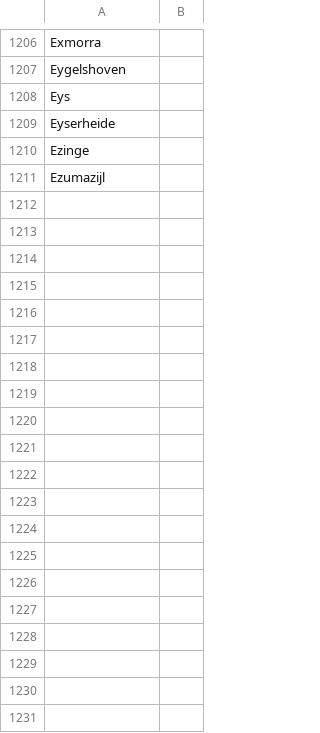
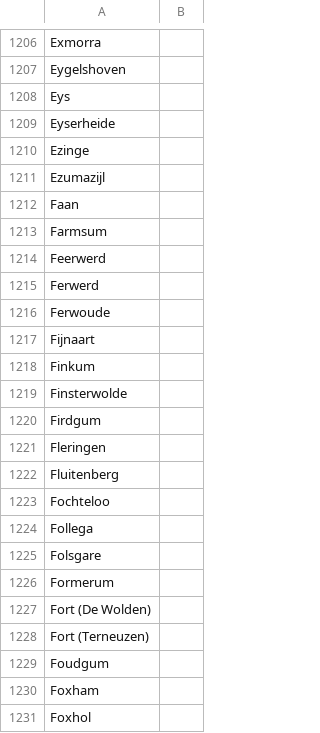
Before and after one commit to Jilbo0/NetherlandsMapQuiz, a CSV file: backend/src/main/resources/places.csv, drawn as a sheet; only a part is shown, gaps mark what is left out; the diff covers the shown part only; the diff names each change by its address in the sheet, - before the commit and + after, or states it on an @@ line.

Commit message:
All places starting with F and G

```diff
--- a/backend/src/main/resources/places.csv
+++ b/backend/src/main/resources/places.csv
+row 1212: Faan
+row 1213: Farmsum
+row 1214: Feerwerd
+row 1215: Ferwerd
+row 1216: Ferwoude
+row 1217: Fijnaart
+row 1218: Finkum
+row 1219: Finsterwolde
+row 1220: Firdgum
+row 1221: Fleringen
+row 1222: Fluitenberg
+row 1223: Fochteloo
+row 1224: Follega
+row 1225: Folsgare
+row 1226: Formerum
+row 1227: Fort (De Wolden)
+row 1228: Fort (Terneuzen)
+row 1229: Foudgum
+row 1230: Foxham
+row 1231: Foxhol
```
Also changed, not shown: 148 added rows elsewhere in this file.
